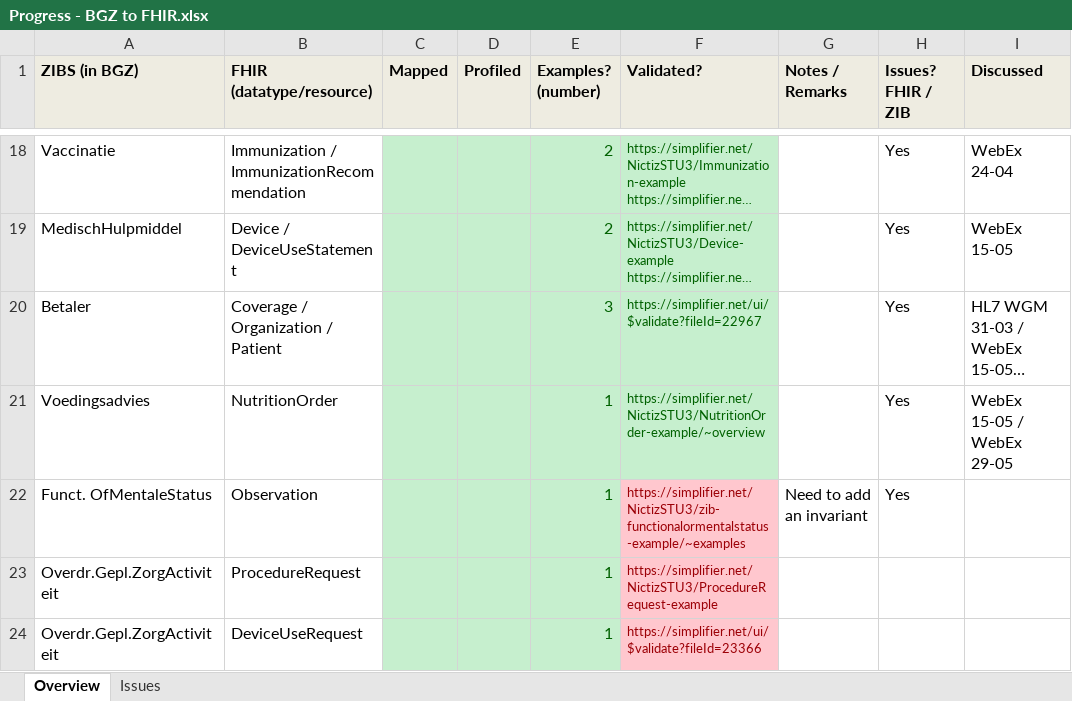
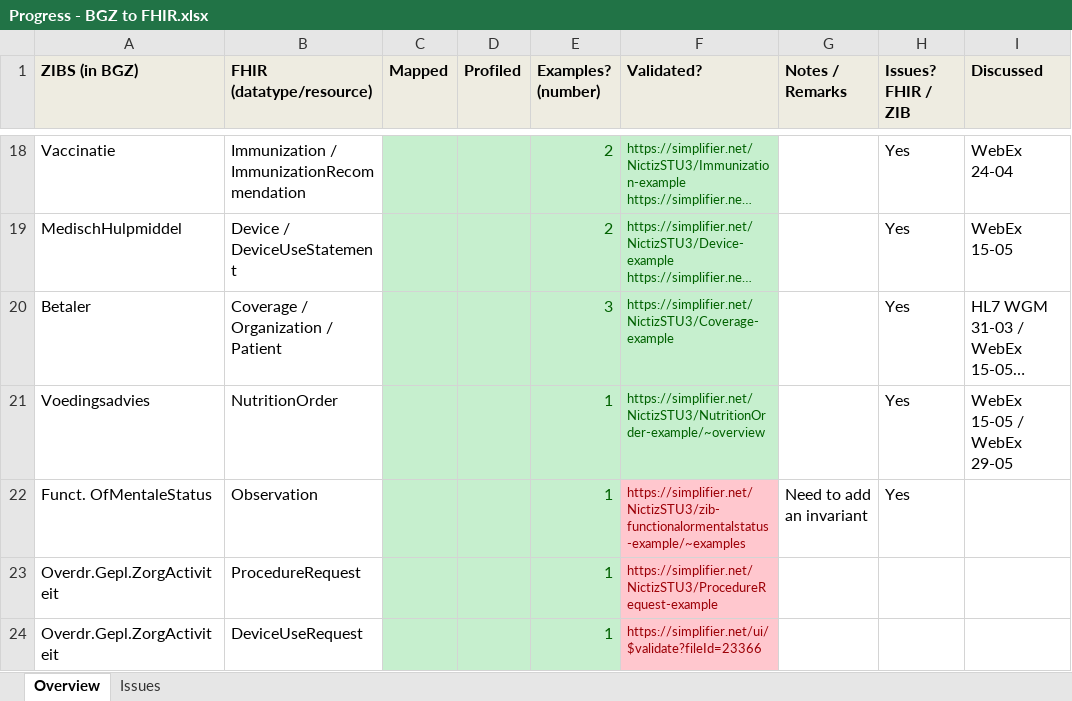
Before and after one commit to Nictiz/Nictiz-STU3, an Excel workbook: Progress - BGZ to FHIR.xlsx, sheet Overview, drawn as a sheet; only a part is shown, gaps mark what is left out; long unchanged cells end in …; values as stored, in another font and other column widths than the file's, no borders; the diff names each change by its address in the sheet, - before the commit and + after, or states it on an @@ line.

Commit message:
Updated xlsx

```diff
--- a/Progress - BGZ to FHIR.xlsx (sheet Overview)
+++ b/Progress - BGZ to FHIR.xlsx (sheet Overview)
-F20 (Validated?): https://simplifier.net/ui/$validate?fileId=22967
+F20 (Validated?): https://simplifier.net/NictizSTU3/Coverage-example
```
